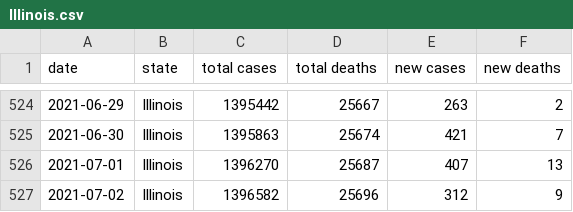
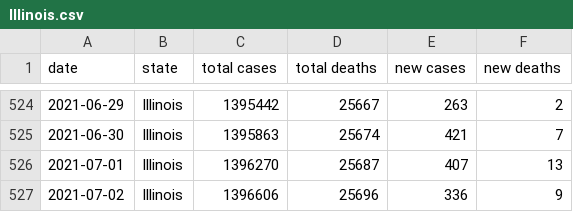
Before and after one commit to drebrb/covid-19, a CSV file: states/Illinois.csv, drawn as a sheet; only a part is shown, gaps mark what is left out.

Commit message:
Updating data.

```diff
--- a/states/Illinois.csv
+++ b/states/Illinois.csv
@@ -526,2 +526,2 @@ date,state,total cases,total deaths,new cases,new deaths
 2021-07-01,Illinois,1396270,25687,407,13
-2021-07-02,Illinois,1396582,25696,312,9
+2021-07-02,Illinois,1396606,25696,336,9
```
Also changed, not shown: states/Washington.csv, us.csv, 4 other files.
